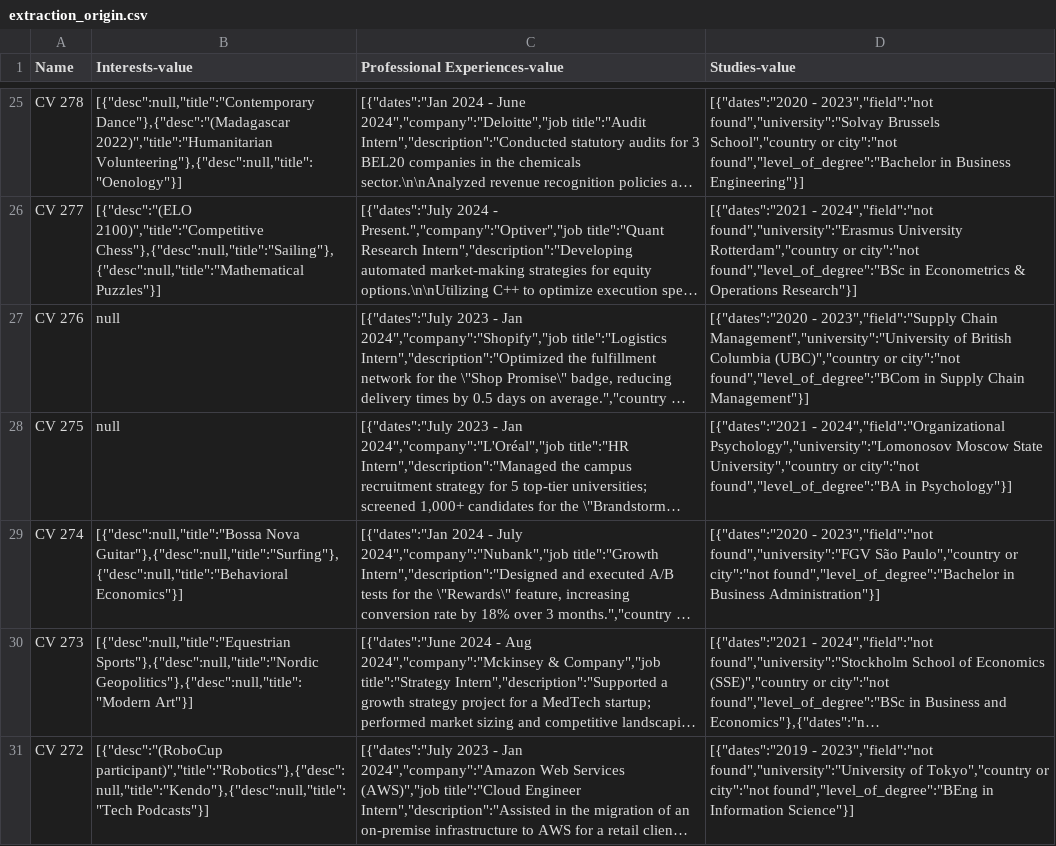
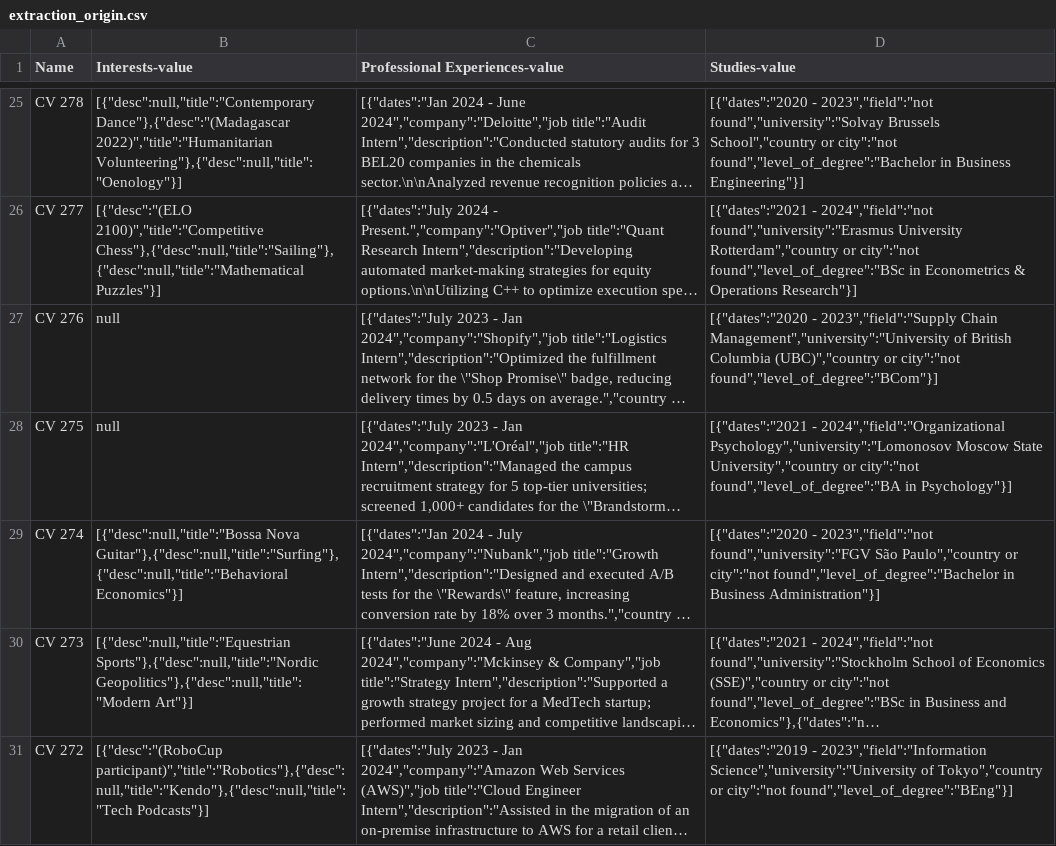
Before and after one commit to Lau-1/semantikmatch_biais, a CSV file: Etude_biais_genre-age-origin/run1/extraction_origin.csv, drawn as a sheet; only a part is shown, gaps mark what is left out; long unchanged cells end in …; the diff covers the shown part only; the diff names each change by its address in the sheet, - before the commit and + after, or states it on an @@ line.

```diff
--- a/Etude_biais_genre-age-origin/run1/extraction_origin.csv
+++ b/Etude_biais_genre-age-origin/run1/extraction_origin.csv
-D27 (Studies-value): …or city":"not found","level_of_degree":"BCom in Supply Chain Management"}]
+D27 (Studies-value): …or city":"not found","level_of_degree":"BCom"}]
-D31 (Studies-value): [{"dates":"2019 - 2023","field":"not found","university":"University of Tokyo","country or city":"not found","level_of_degree":"BEng in Information Science"}]
+D31 (Studies-value): [{"dates":"2019 - 2023","field":"Information Science","university":"University of Tokyo","country or city":"not found","level_of_degree":"BEng"}]
```
Also changed, not shown: 41 edited cells elsewhere in this file, Etude_biais_genre-age-origin/run1/extraction_age.csv, Etude_biais_genre-age-origin/run1/extraction_gender.csv, 15 other files.
